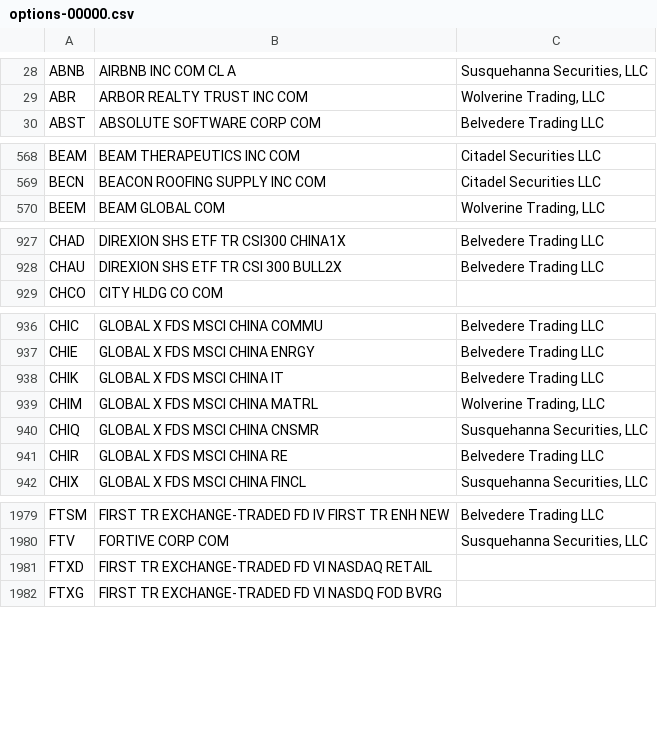
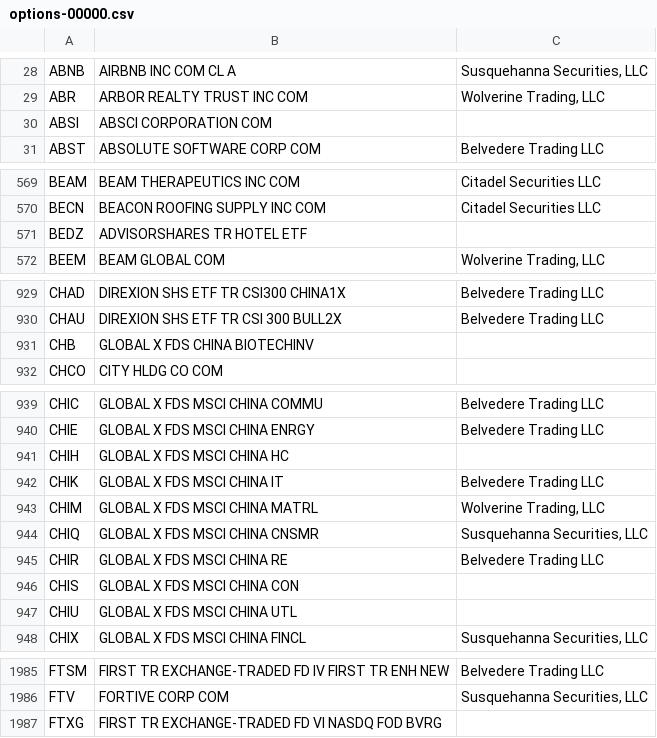
Before and after one commit to haoenhui/usa-optionable-stocks, a CSV file: options-00000.csv, drawn as a sheet; only a part is shown, gaps mark what is left out; removed rows and columns are numbered as before the commit, all else as after; the diff covers the shown part only; the diff names each change by its address in the sheet, - before the commit and + after, or states it on an @@ line.

```diff
--- a/options-00000.csv
+++ b/options-00000.csv
+row 30: ABSI | ABSCI CORPORATION COM
+row 571: BEDZ | ADVISORSHARES TR HOTEL ETF
+row 931: CHB | GLOBAL X FDS CHINA BIOTECHINV
+row 941: CHIH | GLOBAL X FDS MSCI CHINA HC
+row 946: CHIS | GLOBAL X FDS MSCI CHINA CON
+row 947: CHIU | GLOBAL X FDS MSCI CHINA UTL
-row 1981: FTXD | FIRST TR EXCHANGE-TRADED FD VI NASDAQ RETAIL
```
Also changed, not shown: 3 added rows and 19 edited cells elsewhere in this file, options-02000.csv.
